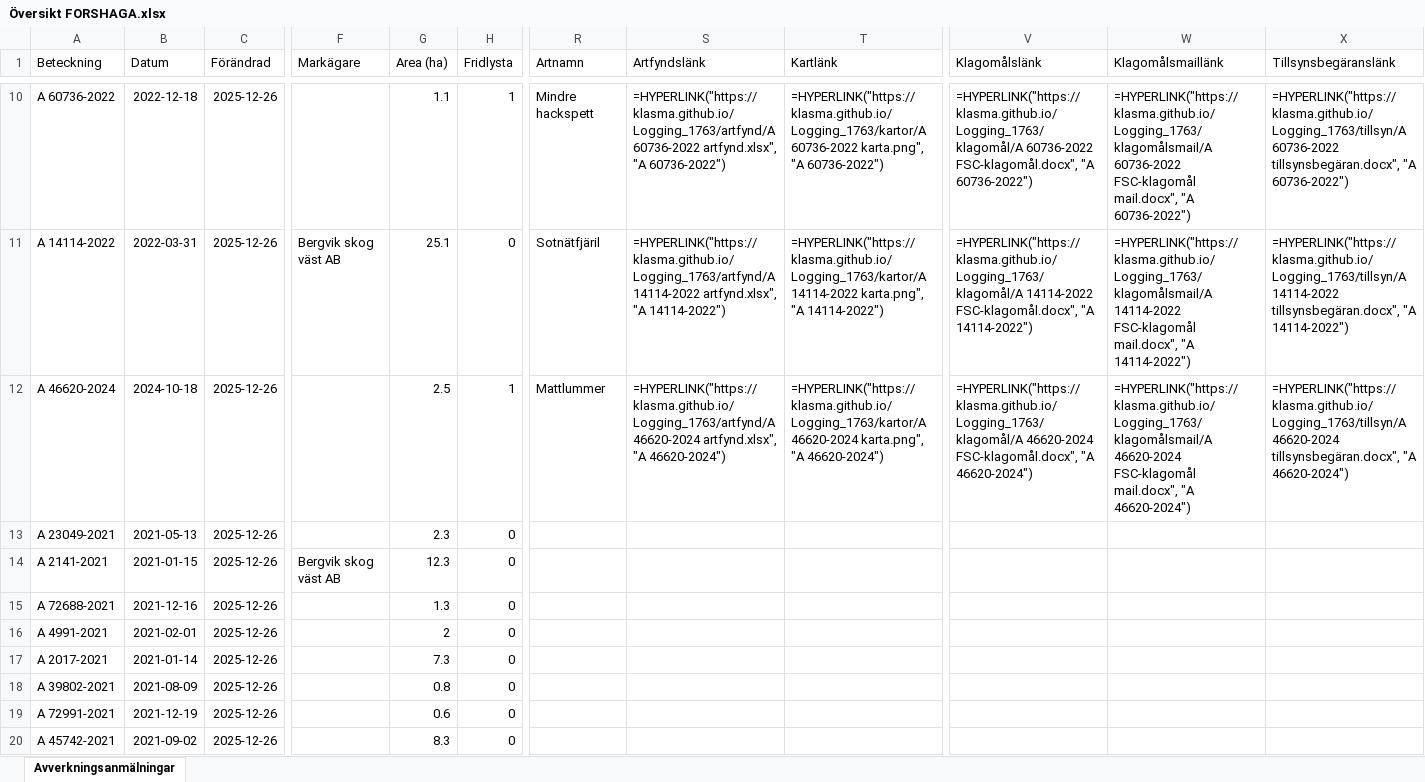
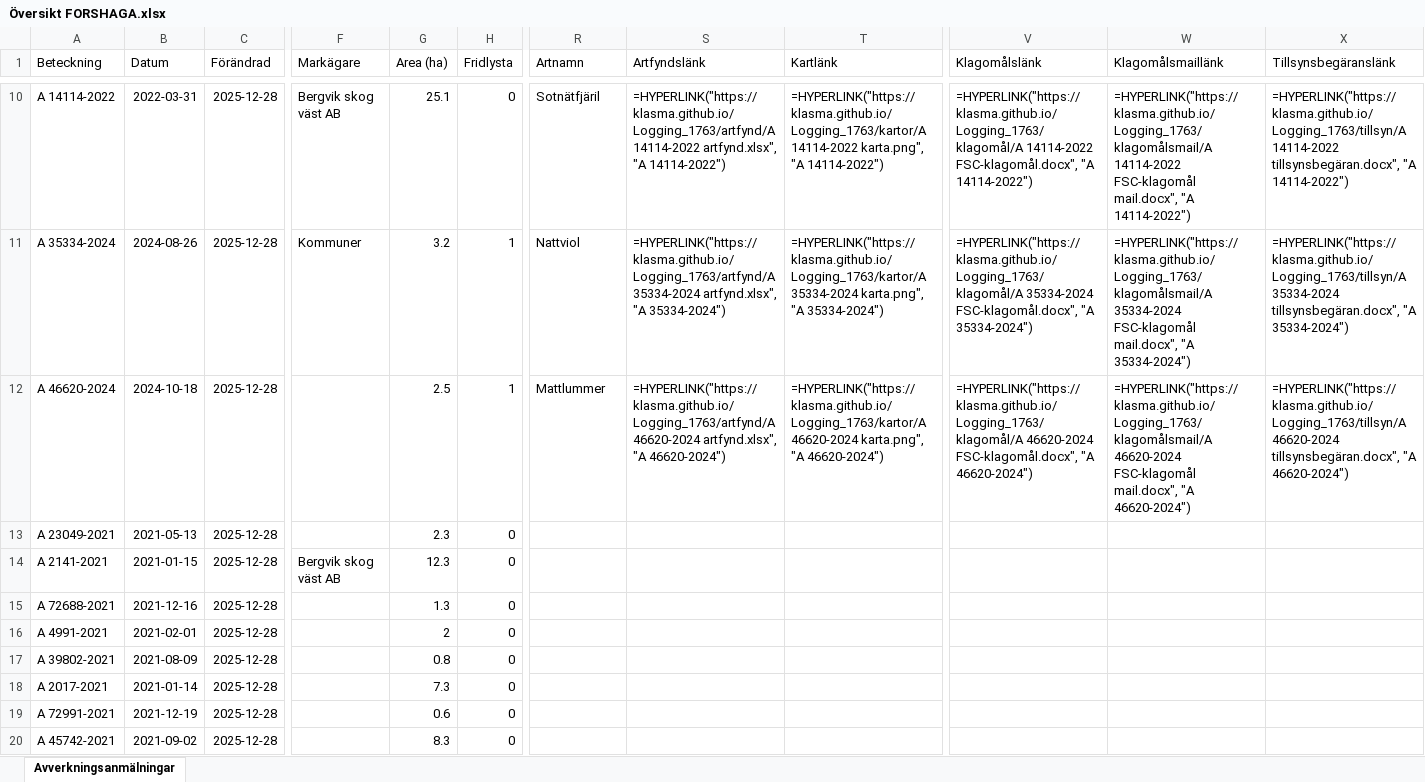
Before and after one commit to klasma/Logging_1763, an Excel workbook: Översikt FORSHAGA.xlsx, sheet Avverkningsanmälningar, drawn as a sheet; only a part is shown, gaps mark what is left out; values as stored, in another font and other column widths than the file's, no borders; formulas without a stored value are shown as written; the diff covers the shown part only; the diff names each change by its address in the sheet, - before the commit and + after, or states it on an @@ line.

```diff
--- a/Översikt FORSHAGA.xlsx (sheet Avverkningsanmälningar)
+++ b/Översikt FORSHAGA.xlsx (sheet Avverkningsanmälningar)
-A10 (Beteckning): A 60736-2022
+A10 (Beteckning): A 14114-2022
-B10 (Datum): 2022-12-18
+B10 (Datum): 2022-03-31
-C10:C20 (Förändrad): 2025-12-26
+C10:C20 (Förändrad): 2025-12-28
-F10 (Markägare): (empty)
+F10 (Markägare): Bergvik skog väst AB
-G10 (Area (ha)): 1.1
+G10 (Area (ha)): 25.1
-H10 (Fridlysta): 1
+H10 (Fridlysta): 0
-R10 (Artnamn): Mindre hackspett
+R10 (Artnamn): Sotnätfjäril
-S10 (Artfyndslänk): =HYPERLINK("https://klasma.github.io/Logging_1763/artfynd/A 60736-2022 artfynd.xlsx", "A 60736-2022")
+S10 (Artfyndslänk): =HYPERLINK("https://klasma.github.io/Logging_1763/artfynd/A 14114-2022 artfynd.xlsx", "A 14114-2022")
-T10 (Kartlänk): =HYPERLINK("https://klasma.github.io/Logging_1763/kartor/A 60736-2022 karta.png", "A 60736-2022")
+T10 (Kartlänk): =HYPERLINK("https://klasma.github.io/Logging_1763/kartor/A 14114-2022 karta.png", "A 14114-2022")
-V10 (Klagomålslänk): =HYPERLINK("https://klasma.github.io/Logging_1763/klagomål/A 60736-2022 FSC-klagomål.docx", "A 60736-2022")
+V10 (Klagomålslänk): =HYPERLINK("https://klasma.github.io/Logging_1763/klagomål/A 14114-2022 FSC-klagomål.docx", "A 14114-2022")
-W10 (Klagomålsmaillänk): =HYPERLINK("https://klasma.github.io/Logging_1763/klagomålsmail/A 60736-2022 FSC-klagomål mail.docx", "A 60736-2022")
+W10 (Klagomålsmaillänk): =HYPERLINK("https://klasma.github.io/Logging_1763/klagomålsmail/A 14114-2022 FSC-klagomål mail.docx", "A 14114-2022")
-X10 (Tillsynsbegäranslänk): =HYPERLINK("https://klasma.github.io/Logging_1763/tillsyn/A 60736-2022 tillsynsbegäran.docx", "A 60736-2022")
+X10 (Tillsynsbegäranslänk): =HYPERLINK("https://klasma.github.io/Logging_1763/tillsyn/A 14114-2022 tillsynsbegäran.docx", "A 14114-2022")
-A11 (Beteckning): A 14114-2022
+A11 (Beteckning): A 35334-2024
-B11 (Datum): 2022-03-31
+B11 (Datum): 2024-08-26
-F11 (Markägare): Bergvik skog väst AB
+F11 (Markägare): Kommuner
-G11 (Area (ha)): 25.1
+G11 (Area (ha)): 3.2
-H11 (Fridlysta): 0
+H11 (Fridlysta): 1
-R11 (Artnamn): Sotnätfjäril
+R11 (Artnamn): Nattviol
-S11 (Artfyndslänk): =HYPERLINK("https://klasma.github.io/Logging_1763/artfynd/A 14114-2022 artfynd.xlsx", "A 14114-2022")
+S11 (Artfyndslänk): =HYPERLINK("https://klasma.github.io/Logging_1763/artfynd/A 35334-2024 artfynd.xlsx", "A 35334-2024")
-T11 (Kartlänk): =HYPERLINK("https://klasma.github.io/Logging_1763/kartor/A 14114-2022 karta.png", "A 14114-2022")
+T11 (Kartlänk): =HYPERLINK("https://klasma.github.io/Logging_1763/kartor/A 35334-2024 karta.png", "A 35334-2024")
-V11 (Klagomålslänk): =HYPERLINK("https://klasma.github.io/Logging_1763/klagomål/A 14114-2022 FSC-klagomål.docx", "A 14114-2022")
+V11 (Klagomålslänk): =HYPERLINK("https://klasma.github.io/Logging_1763/klagomål/A 35334-2024 FSC-klagomål.docx", "A 35334-2024")
-W11 (Klagomålsmaillänk): =HYPERLINK("https://klasma.github.io/Logging_1763/klagomålsmail/A 14114-2022 FSC-klagomål mail.docx", "A 14114-2022")
+W11 (Klagomålsmaillänk): =HYPERLINK("https://klasma.github.io/Logging_1763/klagomålsmail/A 35334-2024 FSC-klagomål mail.docx", "A 35334-2024")
-X11 (Tillsynsbegäranslänk): =HYPERLINK("https://klasma.github.io/Logging_1763/tillsyn/A 14114-2022 tillsynsbegäran.docx", "A 14114-2022")
+X11 (Tillsynsbegäranslänk): =HYPERLINK("https://klasma.github.io/Logging_1763/tillsyn/A 35334-2024 tillsynsbegäran.docx", "A 35334-2024")
-A17 (Beteckning): A 2017-2021
+A17 (Beteckning): A 39802-2021
-B17 (Datum): 2021-01-14
+B17 (Datum): 2021-08-09
-G17 (Area (ha)): 7.3
+G17 (Area (ha)): 0.8
-A18 (Beteckning): A 39802-2021
+A18 (Beteckning): A 2017-2021
-B18 (Datum): 2021-08-09
+B18 (Datum): 2021-01-14
-G18 (Area (ha)): 0.8
+G18 (Area (ha)): 7.3
```
Also changed, not shown: 1198 edited cells elsewhere in this sheet, artfynd/A 14114-2022 artfynd.xlsx, artfynd/A 34758-2024 artfynd.xlsx, 57 other files.
